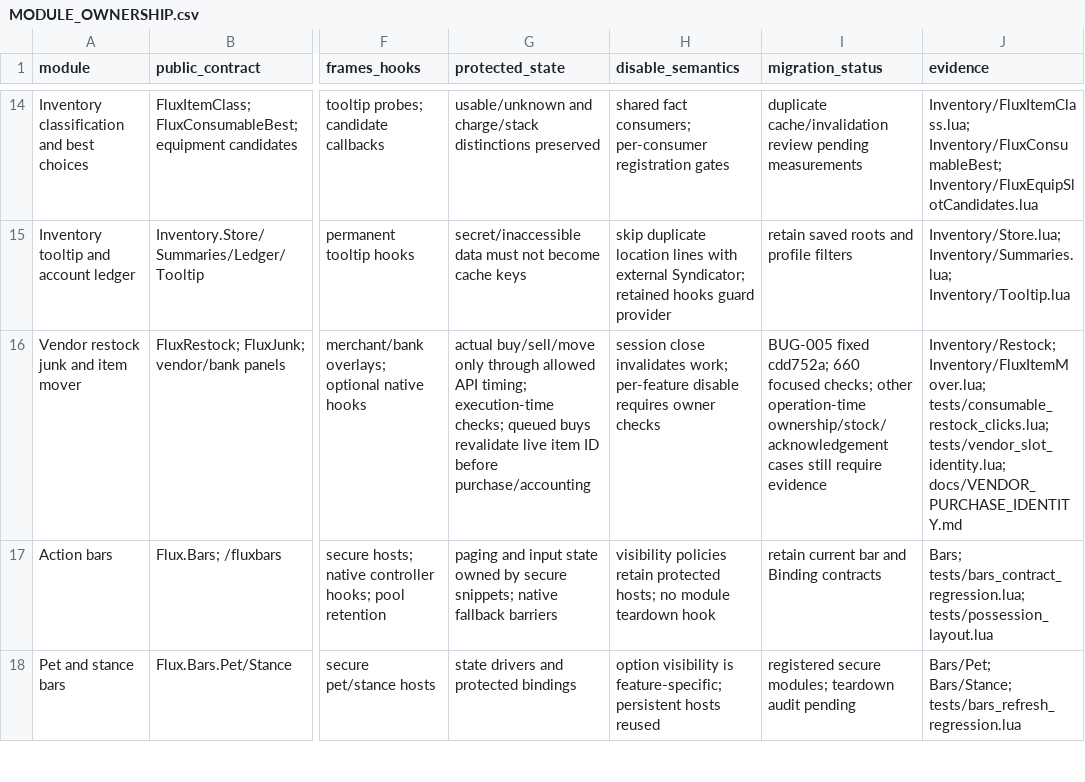
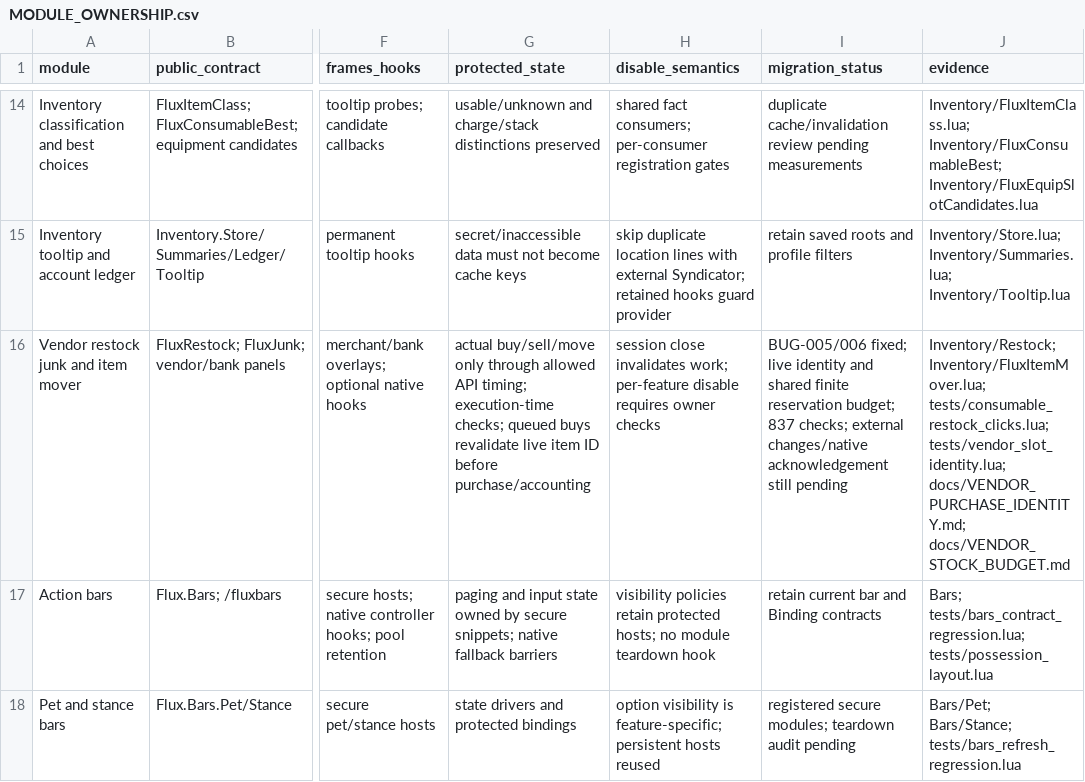
Before and after one commit to DoctorFlux/FluxUI, a CSV file: docs/MODULE_OWNERSHIP.csv, drawn as a sheet; only a part is shown, gaps mark what is left out; the diff names each change by its address in the sheet, - before the commit and + after, or states it on an @@ line.

```diff
--- a/docs/MODULE_OWNERSHIP.csv
+++ b/docs/MODULE_OWNERSHIP.csv
-I16 (migration_status): BUG-005 fixed cdd752a; 660 focused checks; other operation-time ownership/stock/acknowledgement cases still require evidence
+I16 (migration_status): BUG-005/006 fixed; live identity and shared finite reservation budget; 837 checks; external changes/native acknowledgement still pending
-J16 (evidence): …tests/consumable_restock_clicks.lua; tests/vendor_slot_identity.lua; docs/VENDOR_PURCHASE_IDENTITY.md
+J16 (evidence): …tests/consumable_restock_clicks.lua; tests/vendor_slot_identity.lua; docs/VENDOR_PURCHASE_IDENTITY.md; docs/VENDOR_STOCK_BUDGET.md
```
Also changed, not shown: docs/API_MIGRATION.csv, docs/FEATURE_PARITY.csv, 22 other files.
